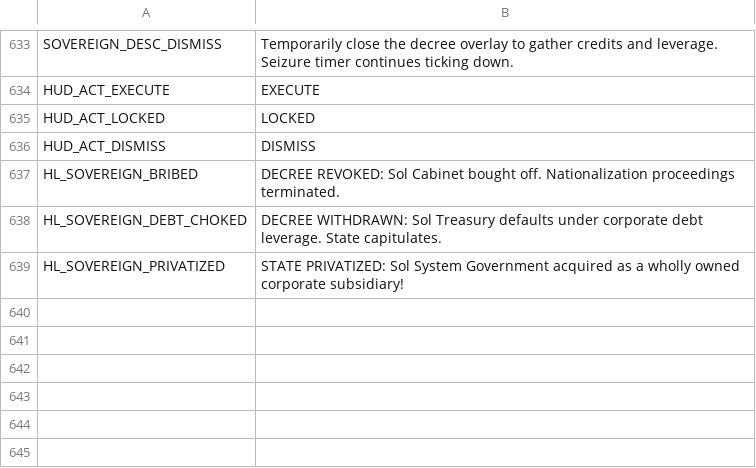
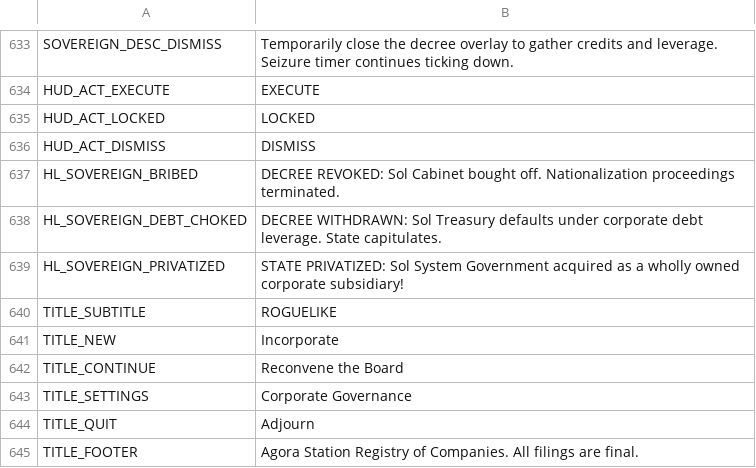
Before and after one commit to brockventures/agora-roguelike, a CSV file: game/localization/agora_strings.csv, drawn as a sheet; only a part is shown, gaps mark what is left out; the diff names each change by its address in the sheet, - before the commit and + after, or states it on an @@ line.

```diff
--- a/game/localization/agora_strings.csv
+++ b/game/localization/agora_strings.csv
+row 640: TITLE_SUBTITLE | ROGUELIKE
+row 641: TITLE_NEW | Incorporate
+row 642: TITLE_CONTINUE | Reconvene the Board
+row 643: TITLE_SETTINGS | Corporate Governance
+row 644: TITLE_QUIT | Adjourn
+row 645: TITLE_FOOTER | Agora Station Registry of Companies. All filings are final.
```
Also changed, not shown: 16 other files.
